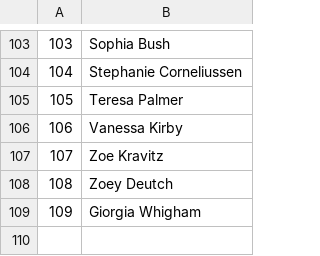
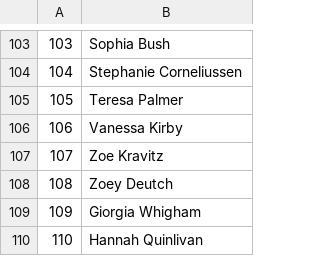
Before and after one commit to chokshaa/chokshaa.github.io, a CSV file: doc/hotList.csv, drawn as a sheet; only a part is shown, gaps mark what is left out; the diff names each change by its address in the sheet, - before the commit and + after, or states it on an @@ line.

Commit message:
added name
added name

```diff
--- a/doc/hotList.csv
+++ b/doc/hotList.csv
+row 110: 110 | Hannah Quinlivan
```
